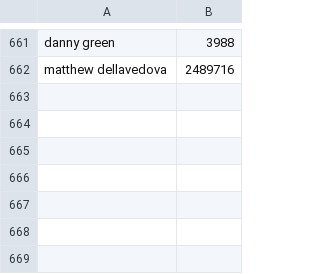
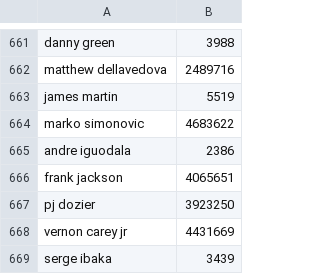
Before and after one commit to troob/proposer, a CSV file: data/all players ids.csv, drawn as a sheet; only a part is shown, gaps mark what is left out.

```diff
--- a/data/all players ids.csv
+++ b/data/all players ids.csv
@@ -662 +662,8 @@ danny green,3988
 matthew dellavedova,2489716
+james martin,5519
+marko simonovic,4683622
+andre iguodala,2386
+frank jackson,4065651
+pj dozier,3923250
+vernon carey jr,4431669
+serge ibaka,3439
```
Also changed, not shown: data/all games ids.csv, 18 other files.
